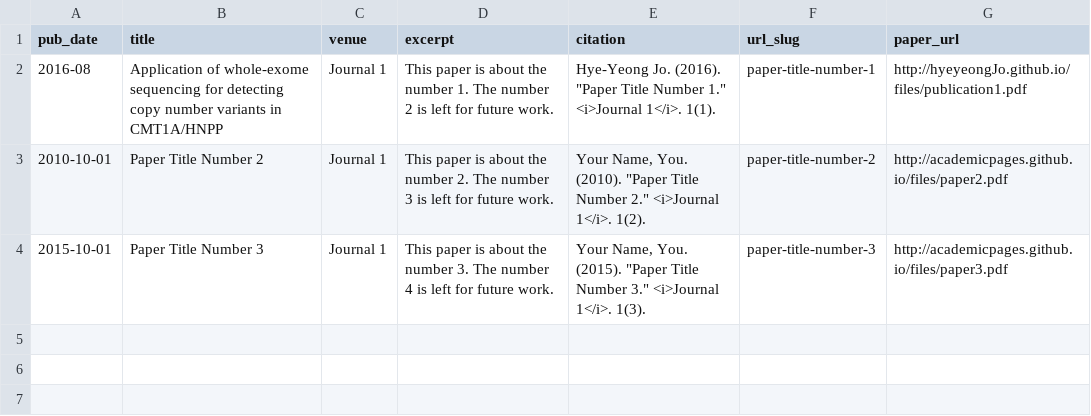
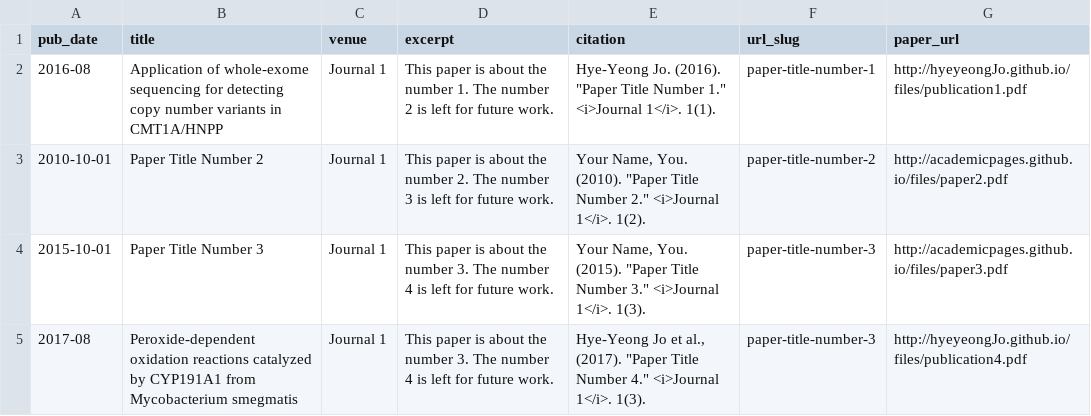
Before and after one commit to hyeyeongJo/hyeyeongJo.github.io, a TSV file: markdown_generator/publications.tsv, drawn as a sheet.

Commit message:
push

```diff
--- a/markdown_generator/publications.tsv
+++ b/markdown_generator/publications.tsv
@@ -4 +4,2 @@ pub_date	title	venue	excerpt	citation	url_slug	paper_url
 2015-10-01	Paper Title Number 3	Journal 1	This paper is about the number 3. The number 4 is left for future work.	Your Name, You. (2015). "Paper Title Number 3." <i>Journal 1</i>. 1(3).	paper-title-number-3	http://academicpages.github.io/files/paper3.pdf
+2017-08	Peroxide-dependent oxidation reactions catalyzed by CYP191A1 from Mycobacterium smegmatis	Journal 1	This paper is about the number 3. The number 4 is left for future work.	Hye-Yeong Jo et al., (2017). "Paper Title Number 4." <i>Journal 1</i>. 1(3).	paper-title-number-3	http://hyeyeongJo.github.io/files/publication4.pdf
```
